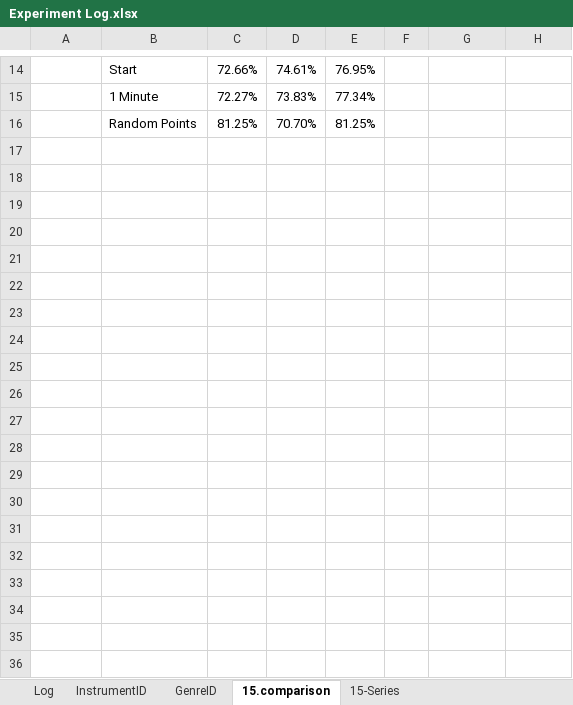
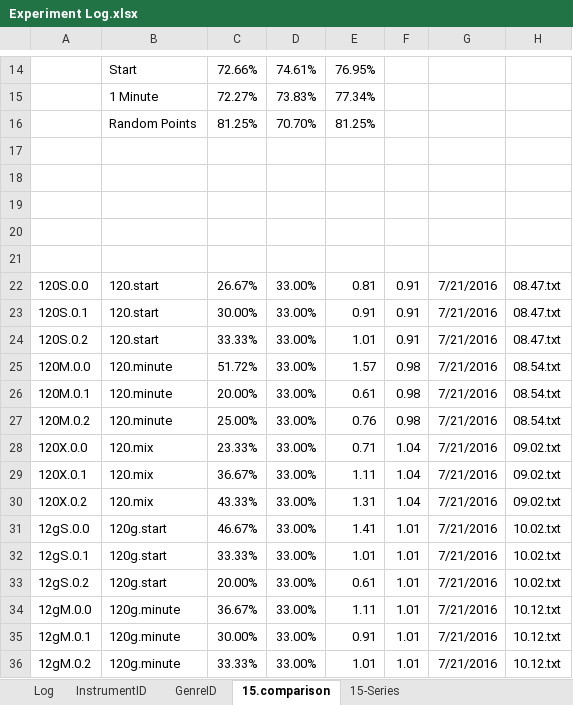
Before and after one commit to grey280/nAud, an Excel workbook: logs/Experiment Log.xlsx, sheet 15.comparison, drawn as a sheet; only a part is shown, gaps mark what is left out; values as stored, in another font and other column widths than the file's, no borders; charts and pictures and conditional formats not drawn; the diff covers the shown part only; the diff names each change by its address in the sheet, - before the commit and + after, or states it on an @@ line.

```diff
--- a/logs/Experiment Log.xlsx (sheet 15.comparison)
+++ b/logs/Experiment Log.xlsx (sheet 15.comparison)
+row 17: (empty)
+row 18: (empty)
+row 19: (empty)
+row 20: (empty)
+row 21: (empty)
+row 22: 120S.0.0 | 120.start | 26.67% | 33.00% | 0.81 | 0.91 | 7/21/2016 | 08.47.txt
+row 23: 120S.0.1 | 120.start | 30.00% | 33.00% | 0.91 | 0.91 | 7/21/2016 | 08.47.txt
+row 24: 120S.0.2 | 120.start | 33.33% | 33.00% | 1.01 | 0.91 | 7/21/2016 | 08.47.txt
+row 25: 120M.0.0 | 120.minute | 51.72% | 33.00% | 1.57 | 0.98 | 7/21/2016 | 08.54.txt
+row 26: 120M.0.1 | 120.minute | 20.00% | 33.00% | 0.61 | 0.98 | 7/21/2016 | 08.54.txt
+row 27: 120M.0.2 | 120.minute | 25.00% | 33.00% | 0.76 | 0.98 | 7/21/2016 | 08.54.txt
+row 28: 120X.0.0 | 120.mix | 23.33% | 33.00% | 0.71 | 1.04 | 7/21/2016 | 09.02.txt
+row 29: 120X.0.1 | 120.mix | 36.67% | 33.00% | 1.11 | 1.04 | 7/21/2016 | 09.02.txt
+row 30: 120X.0.2 | 120.mix | 43.33% | 33.00% | 1.31 | 1.04 | 7/21/2016 | 09.02.txt
+row 31: 12gS.0.0 | 120g.start | 46.67% | 33.00% | 1.41 | 1.01 | 7/21/2016 | 10.02.txt
+row 32: 12gS.0.1 | 120g.start | 33.33% | 33.00% | 1.01 | 1.01 | 7/21/2016 | 10.02.txt
+row 33: 12gS.0.2 | 120g.start | 20.00% | 33.00% | 0.61 | 1.01 | 7/21/2016 | 10.02.txt
+row 34: 12gM.0.0 | 120g.minute | 36.67% | 33.00% | 1.11 | 1.01 | 7/21/2016 | 10.12.txt
+row 35: 12gM.0.1 | 120g.minute | 30.00% | 33.00% | 0.91 | 1.01 | 7/21/2016 | 10.12.txt
+row 36: 12gM.0.2 | 120g.minute | 33.33% | 33.00% | 1.01 | 1.01 | 7/21/2016 | 10.12.txt
```
Also changed, not shown: 13 added rows elsewhere in this sheet, charts or pictures.
